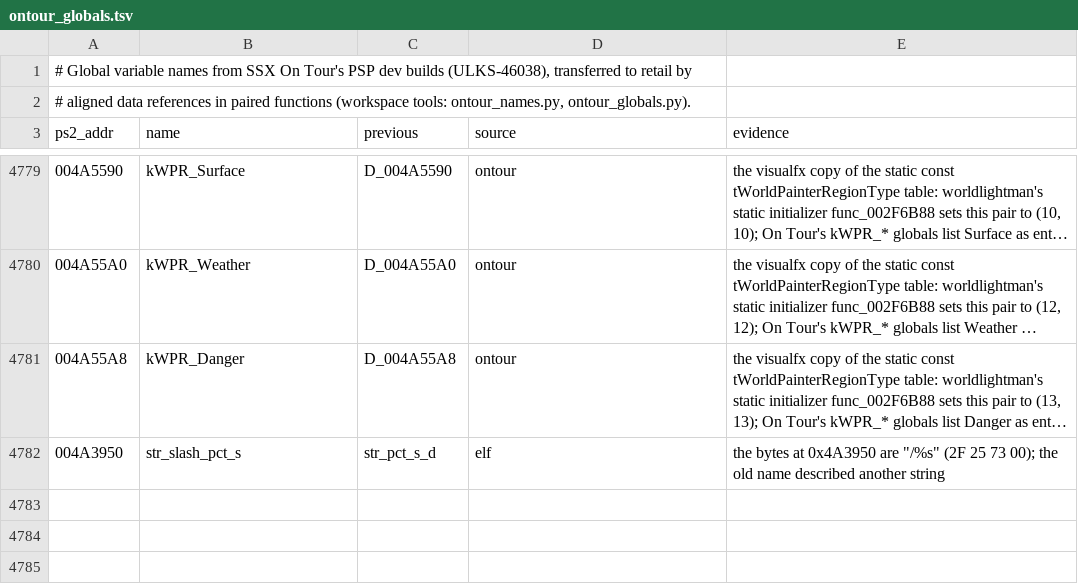
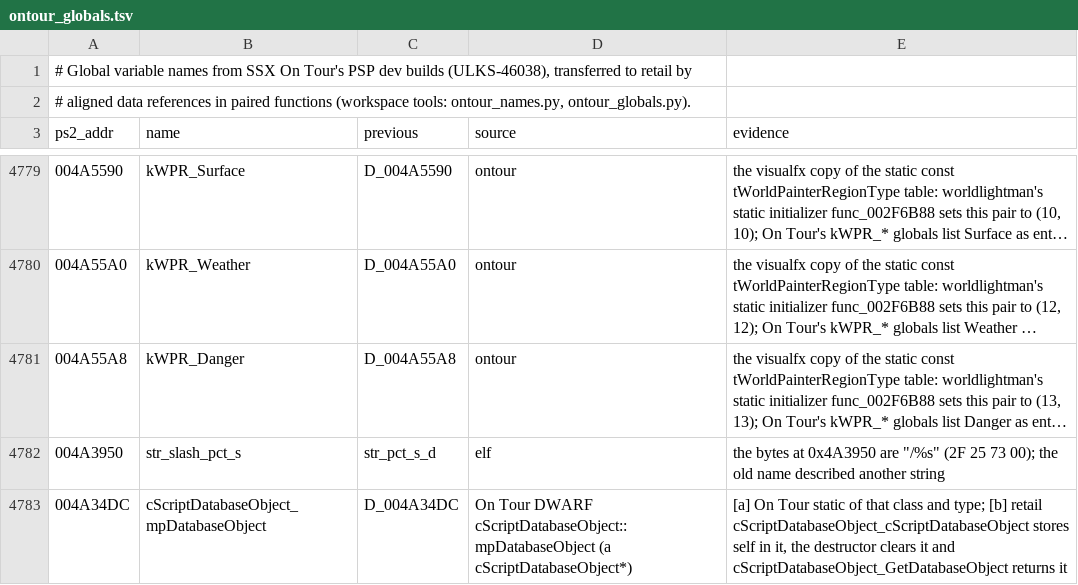
Before and after one commit to DevvyDont/ssx3, a TSV file: docs/ontour_globals.tsv, drawn as a sheet; only a part is shown, gaps mark what is left out; long unchanged cells end in …; the diff names each change by its address in the sheet, - before the commit and + after, or states it on an @@ line.

```diff
--- a/docs/ontour_globals.tsv
+++ b/docs/ontour_globals.tsv
+row 4783: 004A34DC | cScriptDatabaseObject_mpDatabaseObject | D_004A34DC | On Tour DWARF cScriptDatabaseObject::mpDatabaseObject (a cScriptDatabaseObject*) | [a] On Tour static of that class and type; [b] retail cScriptDatabaseObject_cScriptDatabaseObject stores self in it, the destructor clears it and cScriptDatabaseObject_GetDatabaseObject returns it
```
Also changed, not shown: 3 other files.
